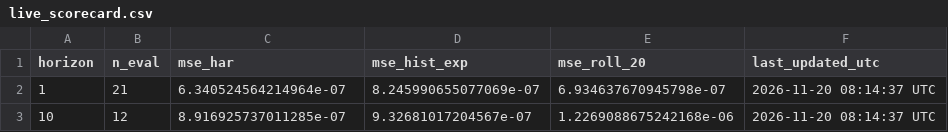
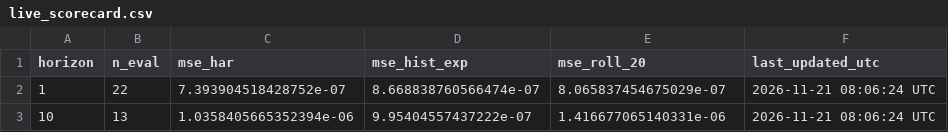
Before and after one commit to ferastoro/ai-crypto-spillover-dashboard, a CSV file: data/live/live_scorecard.csv, drawn as a sheet.

```diff
--- a/data/live/live_scorecard.csv
+++ b/data/live/live_scorecard.csv
@@ -1,3 +1,3 @@
 horizon,n_eval,mse_har,mse_hist_exp,mse_roll_20,last_updated_utc
-1,21,6.340524564214964e-07,8.245990655077069e-07,6.934637670945798e-07,2026-11-20 08:14:37 UTC
-10,12,8.916925737011285e-07,9.32681017204567e-07,1.2269088675242168e-06,2026-11-20 08:14:37 UTC
+1,22,7.393904518428752e-07,8.668838760566474e-07,8.065837454675029e-07,2026-11-21 08:06:24 UTC
+10,13,1.0358405665352394e-06,9.95404557437222e-07,1.416677065140331e-06,2026-11-21 08:06:24 UTC
```
Also changed, not shown: data/live/btcidr_history.csv, data/live/latest_forecast.csv.
